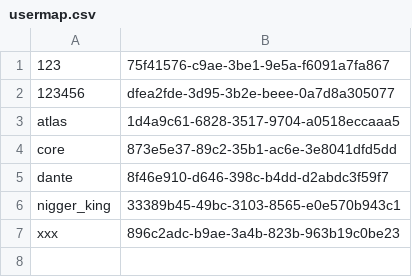
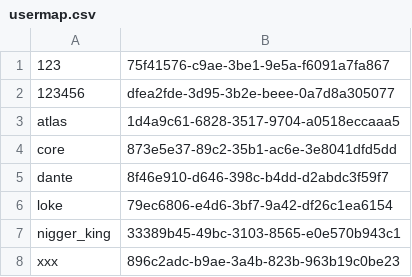
Before and after one commit to Alixer2033/minecraft, a CSV file: plugins/Essentials/usermap.csv, drawn as a sheet; the diff names each change by its address in the sheet, - before the commit and + after, or states it on an @@ line.

```diff
--- a/plugins/Essentials/usermap.csv
+++ b/plugins/Essentials/usermap.csv
+row 6: loke | 79ec6806-e4d6-3bf7-9a42-df26c1ea6154
```
Also changed, not shown: 48 other files.
